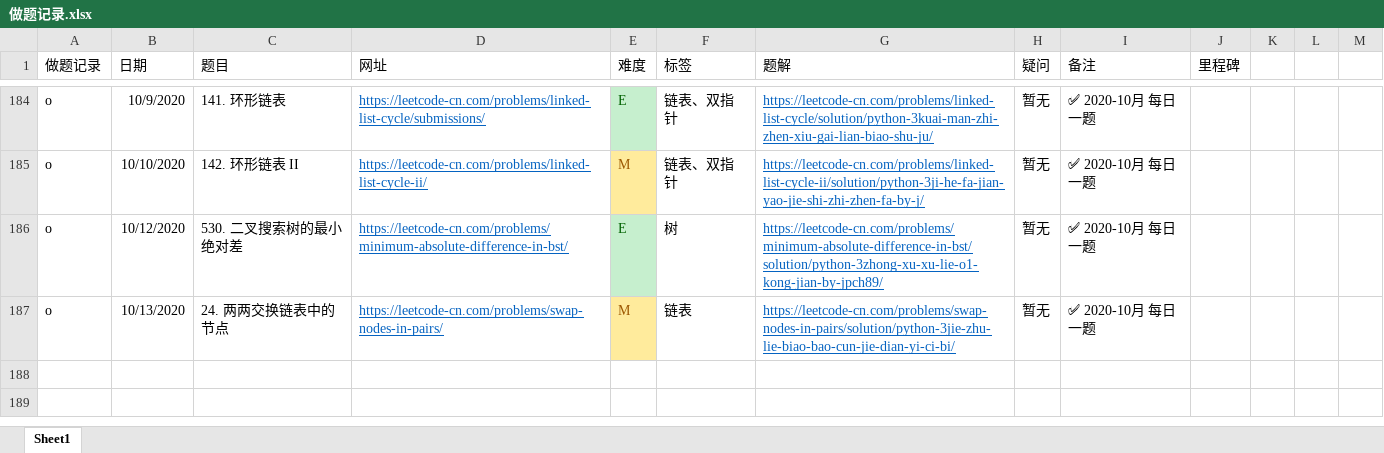
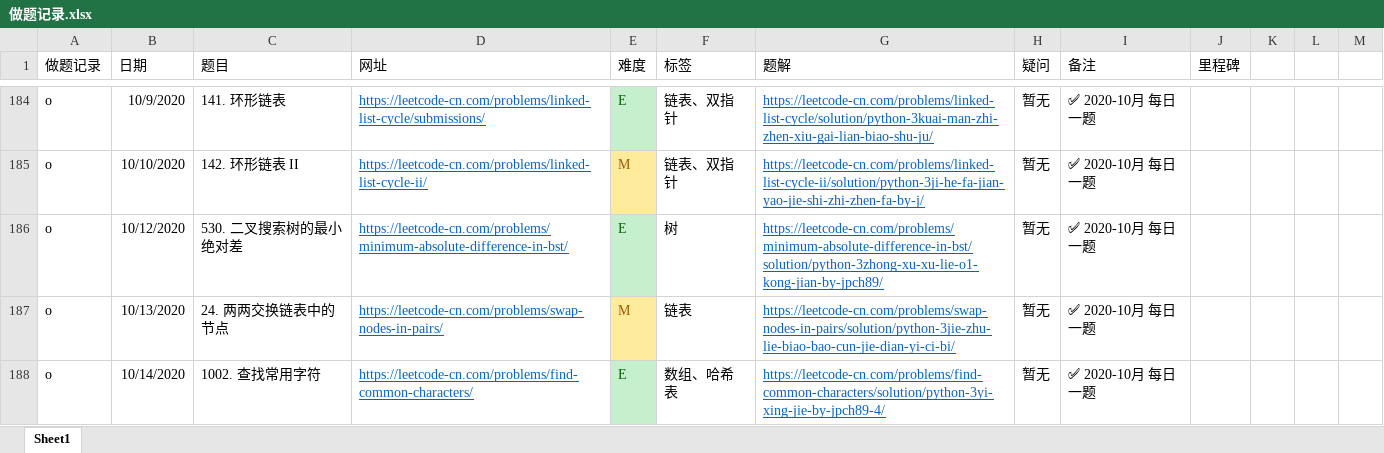
Before and after one commit to jpch89/leetcode, an Excel workbook: 做题记录.xlsx, sheet Sheet1, drawn as a sheet; only a part is shown, gaps mark what is left out; values as stored, in another font and other column widths than the file's, no borders; the diff names each change by its address in the sheet, - before the commit and + after, or states it on an @@ line.

```diff
--- a/做题记录.xlsx (sheet Sheet1)
+++ b/做题记录.xlsx (sheet Sheet1)
+row 188: o | 10/14/2020 | 1002. 查找常用字符 | https://leetcode-cn.com/problems/find-common-characters/ | E | 数组、哈希表 | https://leetcode-cn.com/problems/find-common-characters/solution/python-3yi-xing-jie-by-jpch89-4/ | 暂无 | ✅ 2020-10月 每日一题
```
Also changed, not shown: 1 other file.
